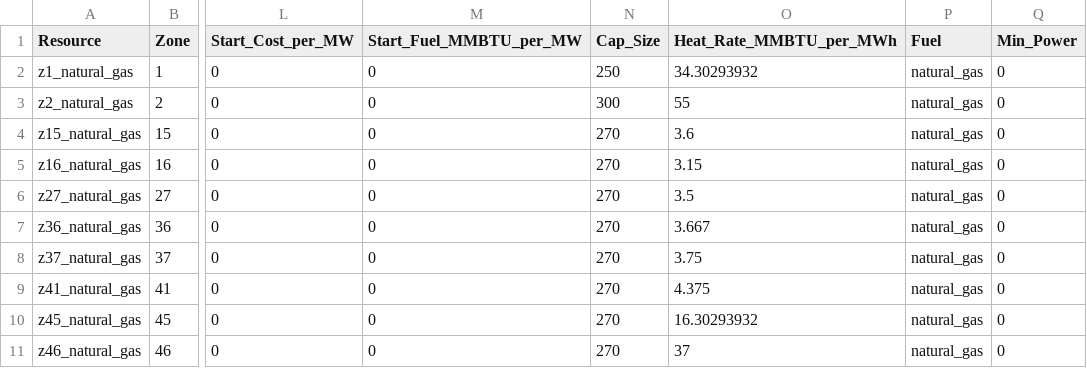
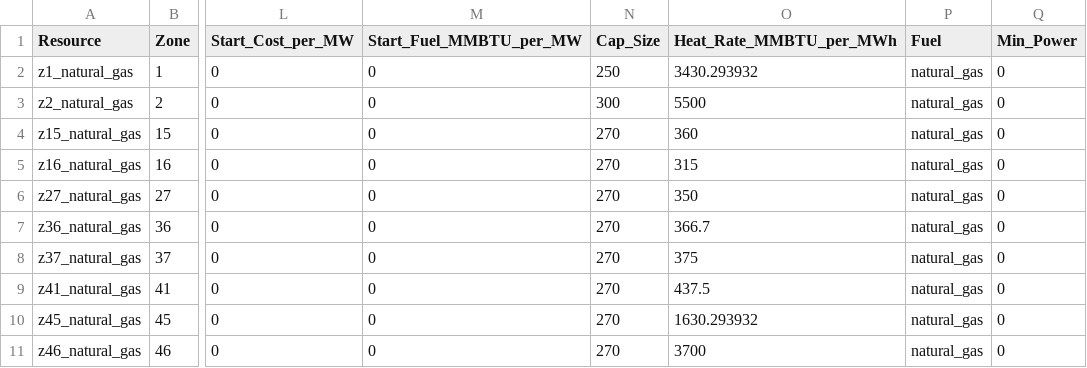
Before and after one commit to echojkie/GenX.jl, a CSV file: example_systems/IEEE_Test_Case_Sams_Paper/resources/Thermal.csv, drawn as a sheet; only a part is shown, gaps mark what is left out; the diff names each change by its address in the sheet, - before the commit and + after, or states it on an @@ line.

```diff
--- a/example_systems/IEEE_Test_Case_Sams_Paper/resources/Thermal.csv
+++ b/example_systems/IEEE_Test_Case_Sams_Paper/resources/Thermal.csv
-O2 (Heat_Rate_MMBTU_per_MWh): 34.30293932
+O2 (Heat_Rate_MMBTU_per_MWh): 3430.293932
-O3 (Heat_Rate_MMBTU_per_MWh): 55
+O3 (Heat_Rate_MMBTU_per_MWh): 5500
-O4 (Heat_Rate_MMBTU_per_MWh): 3.6
+O4 (Heat_Rate_MMBTU_per_MWh): 360
-O5 (Heat_Rate_MMBTU_per_MWh): 3.15
+O5 (Heat_Rate_MMBTU_per_MWh): 315
-O6 (Heat_Rate_MMBTU_per_MWh): 3.5
+O6 (Heat_Rate_MMBTU_per_MWh): 350
-O7 (Heat_Rate_MMBTU_per_MWh): 3.667
+O7 (Heat_Rate_MMBTU_per_MWh): 366.7
-O8 (Heat_Rate_MMBTU_per_MWh): 3.75
+O8 (Heat_Rate_MMBTU_per_MWh): 375
-O9 (Heat_Rate_MMBTU_per_MWh): 4.375
+O9 (Heat_Rate_MMBTU_per_MWh): 437.5
-O10 (Heat_Rate_MMBTU_per_MWh): 16.30293932
+O10 (Heat_Rate_MMBTU_per_MWh): 1630.293932
-O11 (Heat_Rate_MMBTU_per_MWh): 37
+O11 (Heat_Rate_MMBTU_per_MWh): 3700
```
Also changed, not shown: example_systems/IEEE_Test_Case_Sams_Paper/system/Candidate_line.csv, 5 other files.
